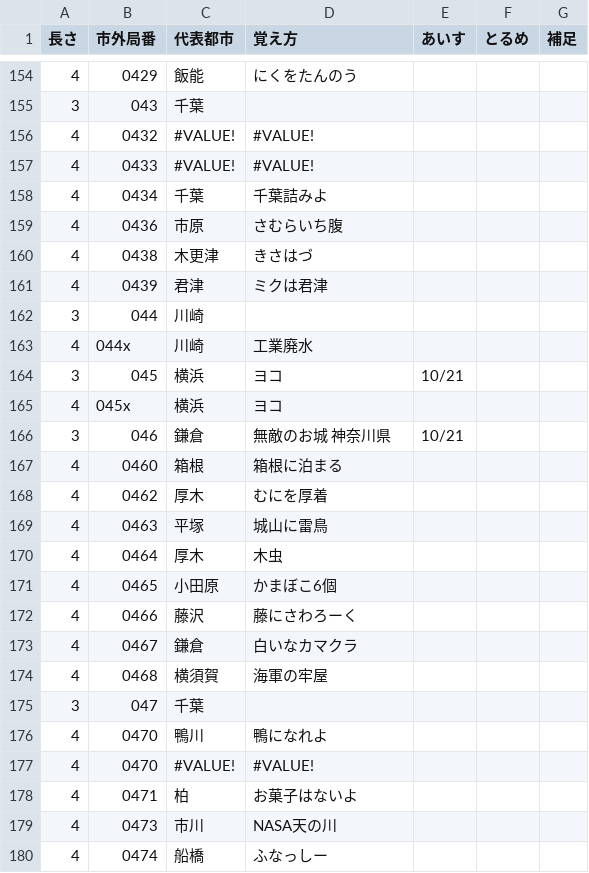
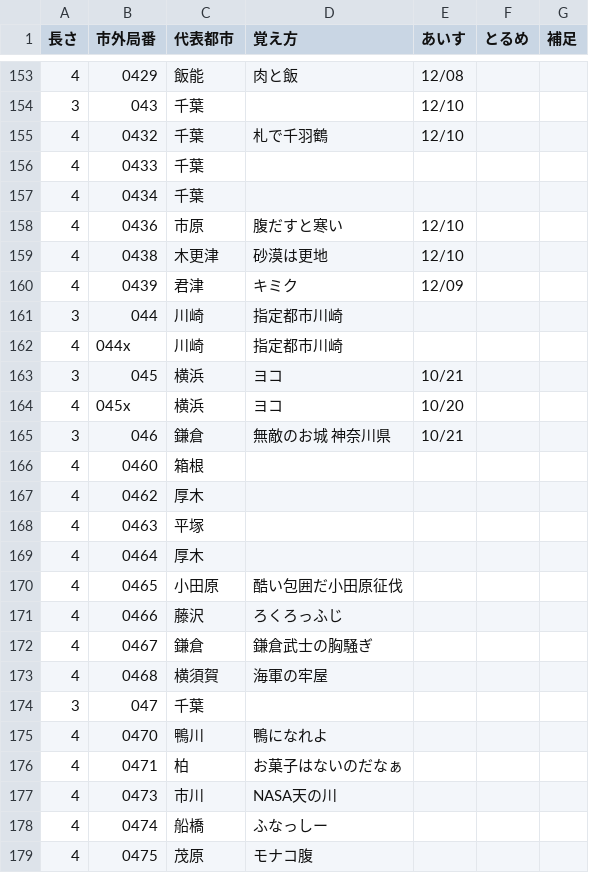
Before and after one commit to tormekig/torme-mysite, a CSV file: public/areacode/rememberWords.csv, drawn as a sheet; only a part is shown, gaps mark what is left out; the shorter side is filled out with more unchanged rows; the diff covers the shown part only.

```diff
--- a/public/areacode/rememberWords.csv
+++ b/public/areacode/rememberWords.csv
@@ -154,21 +153,21 @@
-4,0429,飯能,にくをたんのう,,,
-3,043,千葉,,,,
-4,0432,#VALUE!,#VALUE!,,,
-4,0433,#VALUE!,#VALUE!,,,
-4,0434,千葉,千葉詰みよ,,,
-4,0436,市原,さむらいち腹,,,
-4,0438,木更津,きさはづ,,,
-4,0439,君津,ミクは君津,,,
-3,044,川崎,,,,
-4,044x,川崎,工業廃水,,,
+4,0429,飯能,肉と飯,12/08,,
+3,043,千葉,,12/10,,
+4,0432,千葉,札で千羽鶴,12/10,,
+4,0433,千葉,,,,
+4,0434,千葉,,,,
+4,0436,市原,腹だすと寒い,12/10,,
+4,0438,木更津,砂漠は更地,12/10,,
+4,0439,君津,キミク,12/09,,
+3,044,川崎,指定都市川崎,,,
+4,044x,川崎,指定都市川崎,,,
 3,045,横浜,ヨコ,10/21,,
-4,045x,横浜,ヨコ,,,
+4,045x,横浜,ヨコ,10/20,,
 3,046,鎌倉,無敵のお城 神奈川県,10/21,,
-4,0460,箱根,箱根に泊まる,,,
-4,0462,厚木,むにを厚着,,,
-4,0463,平塚,城山に雷鳥,,,
-4,0464,厚木,木虫,,,
-4,0465,小田原,かまぼこ6個,,,
-4,0466,藤沢,藤にさわろーく,,,
-4,0467,鎌倉,白いなカマクラ,,,
+4,0460,箱根,,,,
+4,0462,厚木,,,,
+4,0463,平塚,,,,
+4,0464,厚木,,,,
+4,0465,小田原,酷い包囲だ小田原征伐,,,
+4,0466,藤沢,ろくろっふじ,,,
+4,0467,鎌倉,鎌倉武士の胸騒ぎ,,,
 4,0468,横須賀,海軍の牢屋,,,
@@ -176,4 +175,3 @@
 4,0470,鴨川,鴨になれよ,,,
-4,0470,#VALUE!,#VALUE!,,,
-4,0471,柏,お菓子はないよ,,,
+4,0471,柏,お菓子はないのだなぁ,,,
 4,0473,市川,NASA天の川,,,
```
Also changed, not shown: 1 removed row and 94 edited cells elsewhere in this file, 13 other files.
